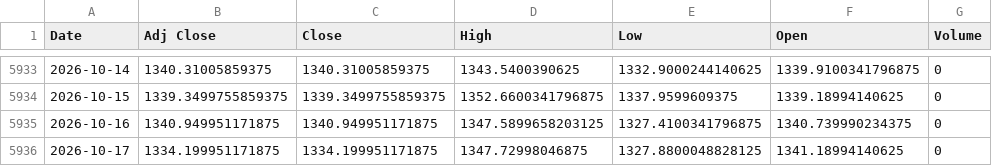
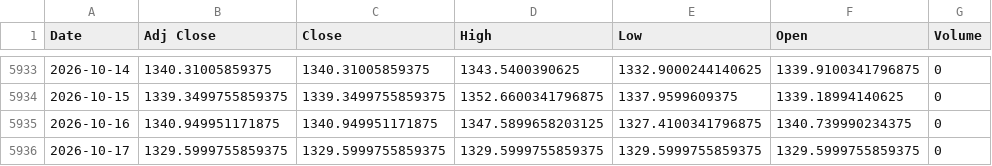
Before and after one commit to jini-bot/soxx-data, a CSV file: ref_krw_raw.csv, drawn as a sheet; only a part is shown, gaps mark what is left out.

```diff
--- a/ref_krw_raw.csv
+++ b/ref_krw_raw.csv
@@ -5935,2 +5935,2 @@
 2026-10-16,1340.949951171875,1340.949951171875,1347.5899658203125,1327.4100341796875,1340.739990234375,0
-2026-10-17,1334.199951171875,1334.199951171875,1347.72998046875,1327.8800048828125,1341.18994140625,0
+2026-10-17,1329.5999755859375,1329.5999755859375,1329.5999755859375,1329.5999755859375,1329.5999755859375,0
```
Also changed, not shown: qqq_raw.csv, ref_hyg_raw.csv, 13 other files.
